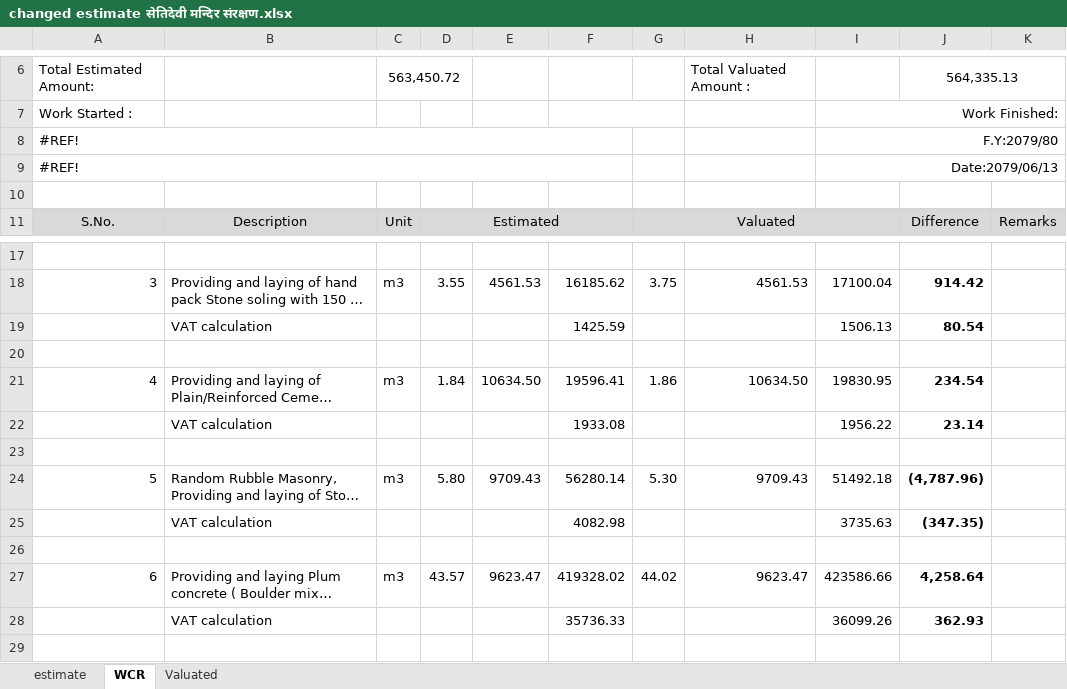
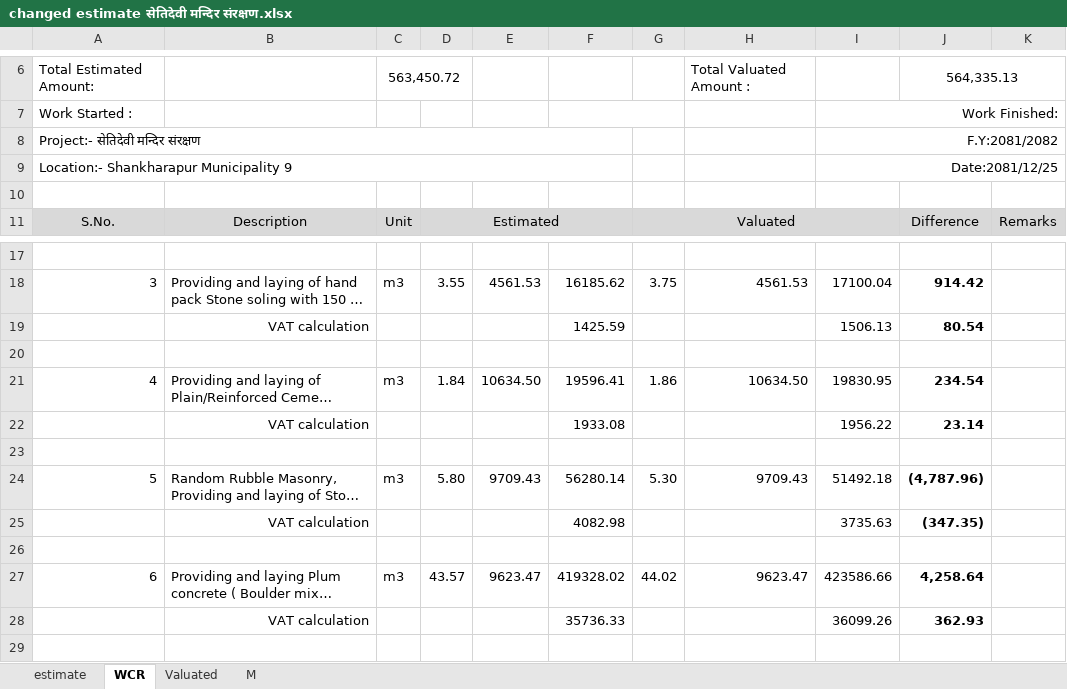
Before and after one commit to suwalcrystal/ofc, an Excel workbook: ofc/estimates/सेतिदेवी मन्दिर संरक्षण/changed estimate सेतिदेवी मन्दिर संरक्षण.xlsx, sheet WCR, drawn as a sheet; only a part is shown, gaps mark what is left out; long unchanged cells end in …; values as stored, in another font and other column widths than the file's, no borders; removed rows and columns are numbered as before the commit, all else as after; the diff names each change by its address in the sheet, - before the commit and + after, or states it on an @@ line.

```diff
--- a/ofc/estimates/सेतिदेवी मन्दिर संरक्षण/changed estimate सेतिदेवी मन्दिर संरक्षण.xlsx (sheet WCR)
+++ b/ofc/estimates/सेतिदेवी मन्दिर संरक्षण/changed estimate सेतिदेवी मन्दिर संरक्षण.xlsx (sheet WCR)
+sheet tab: M
-row 8: #REF! |  |  |  |  |  |  |  | F.Y:2079/80
-row 9: #REF! |  |  |  |  |  |  |  | Date:2079/06/13
+row 8: Project:- सेतिदेवी मन्दिर संरक्षण |  |  |  |  |  |  |  | F.Y:2081/2082
+row 9: Location:- Shankharapur Municipality 9 |  |  |  |  |  |  |  | Date:2081/12/25
-B19 alignment: left
+B19 alignment: right
-B22 alignment: left
+B22 alignment: right
-B25 alignment: left
+B25 alignment: right
-B28 alignment: left
+B28 alignment: right
```
Also changed, not shown: sheet Valuated, sheet estimate, formulas that keep their value, ofc/2081_82 yojana haru.xlsx, 13 other files.
